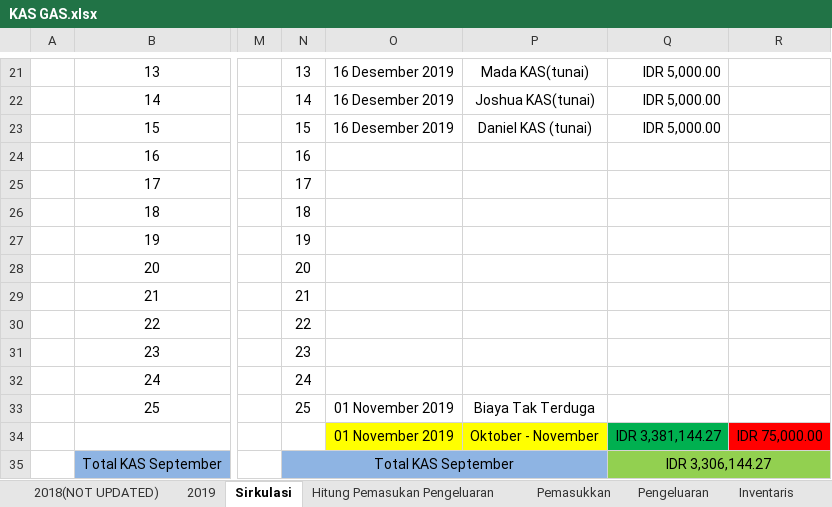
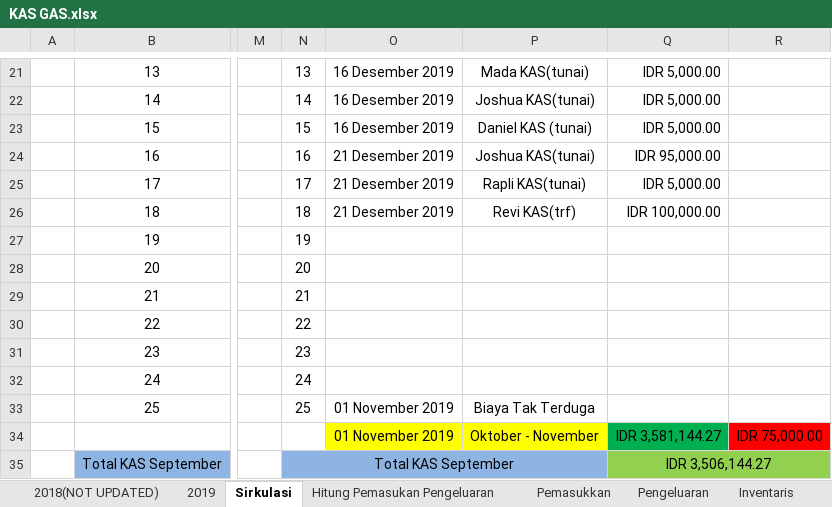
Before and after one commit to GAS08/Arsip-Keuangan-GAS, an Excel workbook: GAS/KAS GAS.xlsx, sheet Sirkulasi, drawn as a sheet; only a part is shown, gaps mark what is left out; values as stored, in another font and other column widths than the file's, no borders; the diff names each change by its address in the sheet, - before the commit and + after, or states it on an @@ line.

Commit message:
Joshua KAS, Rapli KAS, Revi KAS
KAS Josh :

95.000 (tagihan kas)
95.000 (Kas yang dibayarkan)
------------- -
0 (sisa tagihan kas)

KAS Revi :

100.000 (tagihan kas)
100.000 (Kas yang dibayarkan)
------------- -
0 (sisa tagihan kas)

KAS Rapli  :

263.000 (tagihan kas)
5.000 (Kas yang dibayarkan)
------------- -
258.000 (sisa tagihan kas)

```diff
--- a/GAS/KAS GAS.xlsx (sheet Sirkulasi)
+++ b/GAS/KAS GAS.xlsx (sheet Sirkulasi)
-O24:O26: (empty)
+O24:O26: 21 Desember 2019
-P24: (empty)
+P24: Joshua KAS(tunai)
-Q24: (empty)
+Q24: IDR 95,000.00
-P25: (empty)
+P25: Rapli KAS(tunai)
-Q25: (empty)
+Q25: IDR 5,000.00
-P26: (empty)
+P26: Revi KAS(trf)
-Q26: (empty)
+Q26: IDR 100,000.00
-Q34: IDR 3,381,144.27
+Q34: IDR 3,581,144.27
-Q35: IDR 3,306,144.27
+Q35: IDR 3,506,144.27
```
Also changed, not shown: sheet 2019.
